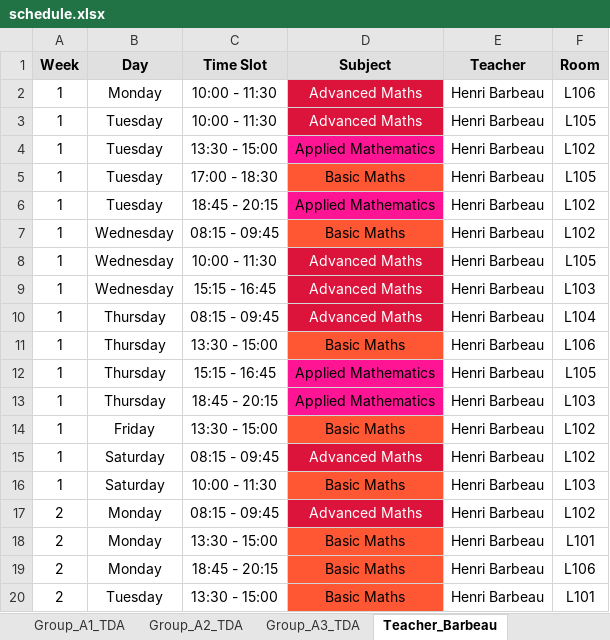
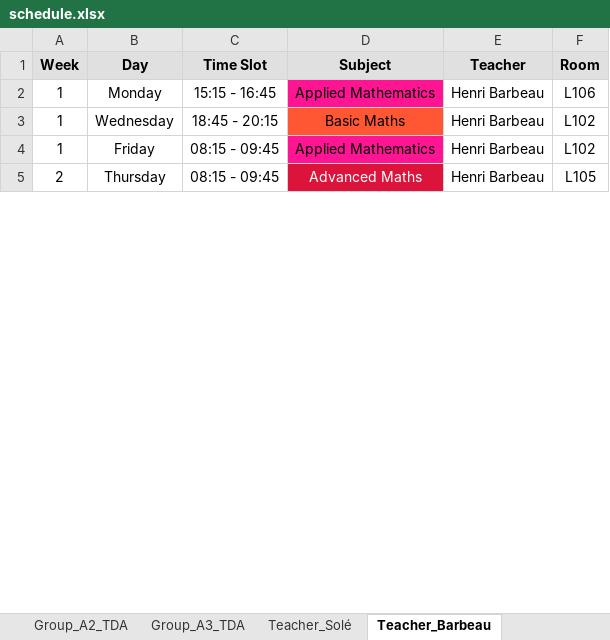
Before and after one commit to Hu9o73/Goodwing-Timetabler, an Excel workbook: Outputs/excel/schedule.xlsx, sheet Teacher_Barbeau, drawn as a sheet; only a part is shown; values as stored, in another font and other column widths than the file's, no borders; removed rows and columns are numbered as before the commit, all else as after; the diff covers the shown part only; the diff names each change by its address in the sheet, - before the commit and + after, or states it on an @@ line.

```diff
--- a/Outputs/excel/schedule.xlsx (sheet Teacher_Barbeau)
+++ b/Outputs/excel/schedule.xlsx (sheet Teacher_Barbeau)
-C2 (Time Slot): 10:00 - 11:30
+C2 (Time Slot): 15:15 - 16:45
-D2 (Subject): Advanced Maths
+D2 (Subject): Applied Mathematics
@@ D2 fill: #DC143C → #FF1493, text colour: #FFFFFF → black @@
-row 3: 1 | Tuesday | 10:00 - 11:30 | Advanced Maths | Henri Barbeau | L105
-row 4: 1 | Tuesday | 13:30 - 15:00 | Applied Mathematics | Henri Barbeau | L102
-row 5: 1 | Tuesday | 17:00 - 18:30 | Basic Maths | Henri Barbeau | L105
-row 6: 1 | Tuesday | 18:45 - 20:15 | Applied Mathematics | Henri Barbeau | L102
-C3 (Time Slot): 08:15 - 09:45
+C3 (Time Slot): 18:45 - 20:15
-row 8: 1 | Wednesday | 10:00 - 11:30 | Advanced Maths | Henri Barbeau | L105
-row 9: 1 | Wednesday | 15:15 - 16:45 | Advanced Maths | Henri Barbeau | L103
-row 10: 1 | Thursday | 08:15 - 09:45 | Advanced Maths | Henri Barbeau | L104
-row 11: 1 | Thursday | 13:30 - 15:00 | Basic Maths | Henri Barbeau | L106
-row 12: 1 | Thursday | 15:15 - 16:45 | Applied Mathematics | Henri Barbeau | L105
-row 13: 1 | Thursday | 18:45 - 20:15 | Applied Mathematics | Henri Barbeau | L103
-C4 (Time Slot): 13:30 - 15:00
+C4 (Time Slot): 08:15 - 09:45
-D4 (Subject): Basic Maths
+D4 (Subject): Applied Mathematics
-D4 fill: #FF5733
+D4 fill: #FF1493
-row 15: 1 | Saturday | 08:15 - 09:45 | Advanced Maths | Henri Barbeau | L102
-row 16: 1 | Saturday | 10:00 - 11:30 | Basic Maths | Henri Barbeau | L103
-B5 (Day): Monday
+B5 (Day): Thursday
-F5 (Room): L102
+F5 (Room): L105
-row 18: 2 | Monday | 13:30 - 15:00 | Basic Maths | Henri Barbeau | L101
-row 19: 2 | Monday | 18:45 - 20:15 | Basic Maths | Henri Barbeau | L106
-row 20: 2 | Tuesday | 13:30 - 15:00 | Basic Maths | Henri Barbeau | L101
```
Also changed, not shown: 17 added rows, 6 removed rows, 14 edited cells and cell formats elsewhere in this sheet, sheet Group_A3_TDA, sheet Room_L102, sheet Group_A2_TDA, sheet Room_L101, sheet Group_A1_TDA, sheet Teacher_Doe, 15 more sheets, other sheet tabs, GoodwingTimetabler/UniversityInstance/UniversityGenerator.xlsx, 3 other files.
